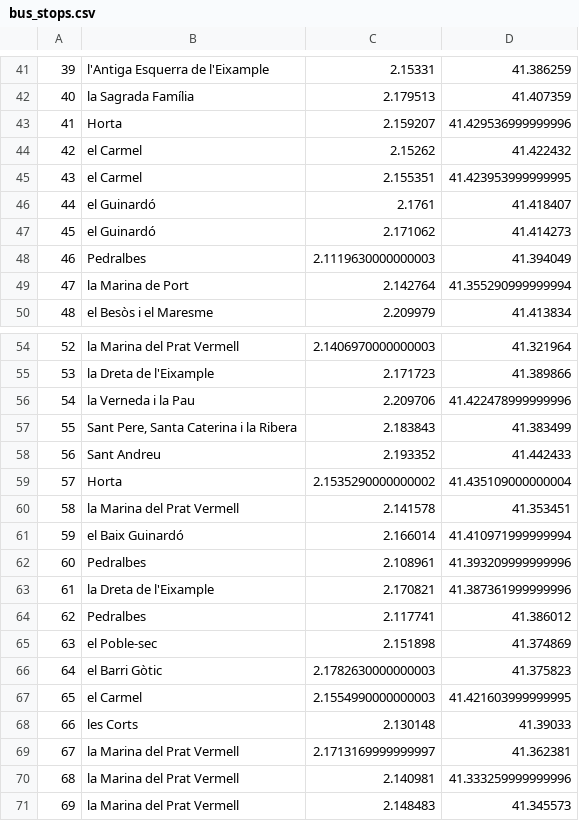
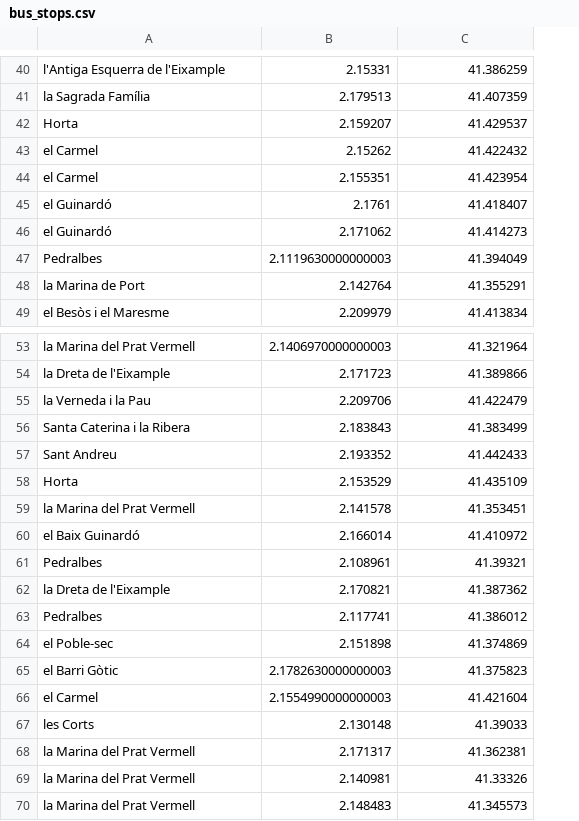
Before and after one commit to objectorientedprocrastinating/codeu-starter-project, a CSV file: src/main/webapp/WEB-INF/bus_stops.csv, drawn as a sheet; only a part is shown, gaps mark what is left out; removed rows and columns are numbered as before the commit, all else as after; the diff covers the shown part only; the diff names each change by its address in the sheet, - before the commit and + after, or states it on an @@ line.

```diff
--- a/src/main/webapp/WEB-INF/bus_stops.csv
+++ b/src/main/webapp/WEB-INF/bus_stops.csv
-column A, rows 41-50: 39 | 40 | 41 | 42 | 43 | 44 | 45 | 46 | 47 | 48; rows 54-58: 52 | 53 | 54 | 55 | 56; rows 60-71: 58 | 59 | 60 | 61 | 62 | 63 | 64 | 65 | 66 | 67 | 68 | 69
-C42: 41.429536999999996
+C42: 41.429537
-C44: 41.423953999999995
+C44: 41.423954
-C48: 41.355290999999994
+C48: 41.355291
-C55: 41.422478999999996
+C55: 41.422479
-A56: Sant Pere, Santa Caterina i la Ribera
+A56: Santa Caterina i la Ribera
-row 59: 57 | Horta | 2.1535290000000002 | 41.435109000000004
+row 58: Horta | 2.153529 | 41.435109
-C60: 41.410971999999994
+C60: 41.410972
-C61: 41.393209999999996
+C61: 41.39321
-C62: 41.387361999999996
+C62: 41.387362
-C66: 41.421603999999995
+C66: 41.421604
-B68: 2.1713169999999997
+B68: 2.171317
-C69: 41.333259999999996
+C69: 41.33326
```
Also changed, not shown: 1 removed row and 13 edited cells elsewhere in this file, 4 other files.
